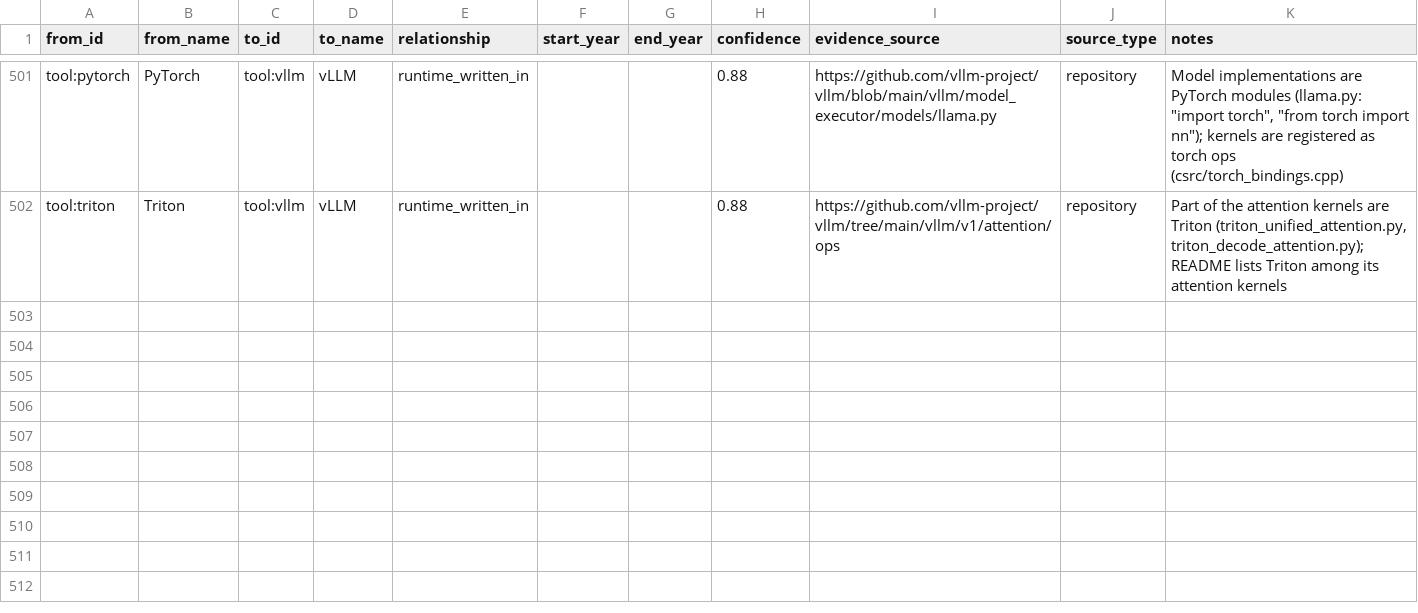
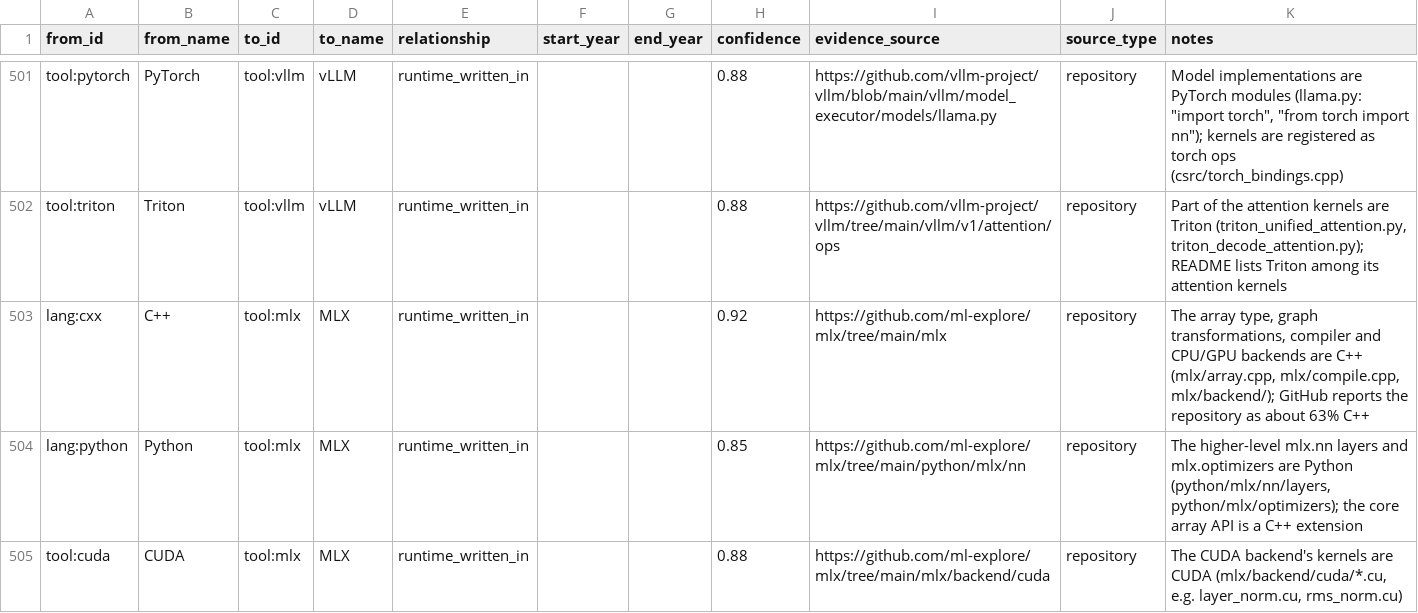
Before and after one commit to sanketmuchhala/LanguageLineage, a CSV file: dataset/v5/lineage_v5_edges.csv, drawn as a sheet; only a part is shown, gaps mark what is left out; the diff names each change by its address in the sheet, - before the commit and + after, or states it on an @@ line.

```diff
--- a/dataset/v5/lineage_v5_edges.csv
+++ b/dataset/v5/lineage_v5_edges.csv
+row 503: lang:cxx | C++ | tool:mlx | MLX | runtime_written_in |  |  | 0.92 | https://github.com/ml-explore/mlx/tree/main/mlx | repository | The array type, graph transformations, compiler and CPU/GPU backends are C++ (mlx/array.cpp, mlx/compile.cpp, mlx/backend/); GitHub reports the repository as about 63% C++
+row 504: lang:python | Python | tool:mlx | MLX | runtime_written_in |  |  | 0.85 | https://github.com/ml-explore/mlx/tree/main/python/mlx/nn | repository | The higher-level mlx.nn layers and mlx.optimizers are Python (python/mlx/nn/layers, python/mlx/optimizers); the core array API is a C++ extension
+row 505: tool:cuda | CUDA | tool:mlx | MLX | runtime_written_in |  |  | 0.88 | https://github.com/ml-explore/mlx/tree/main/mlx/backend/cuda | repository | The CUDA backend's kernels are CUDA (mlx/backend/cuda/*.cu, e.g. layer_norm.cu, rms_norm.cu)
```
Also changed, not shown: dataset/v5/lineage_v5_nodes.csv, 41 other files.
